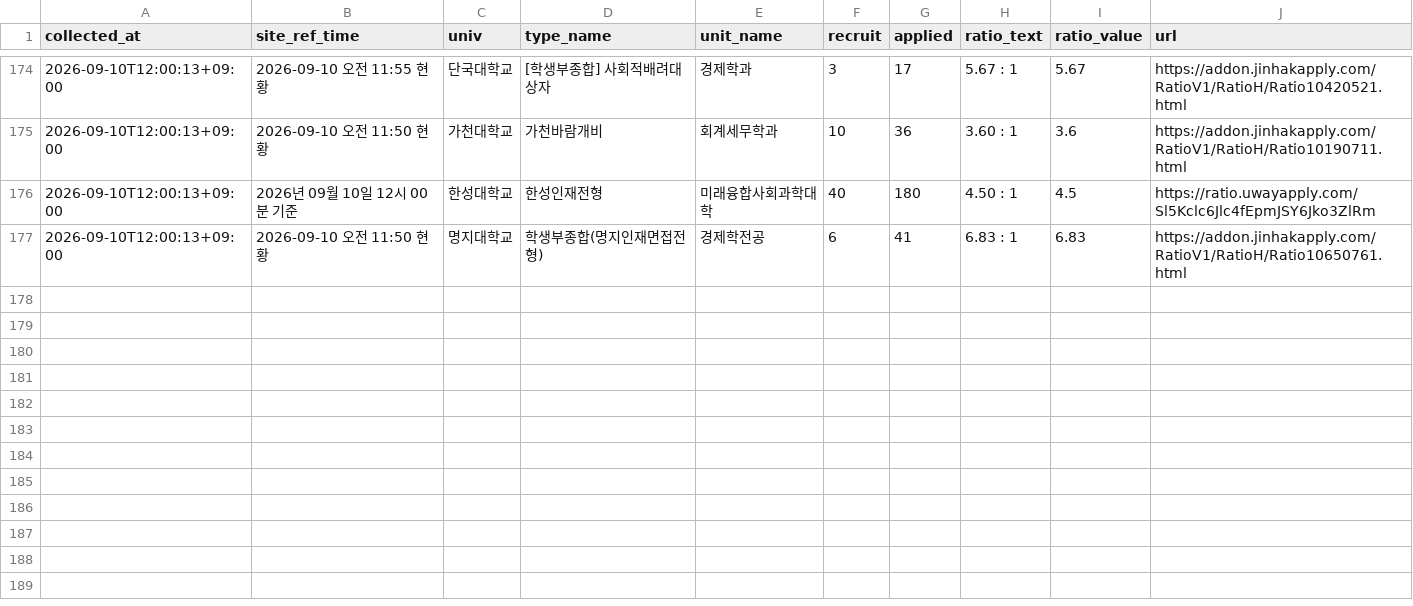
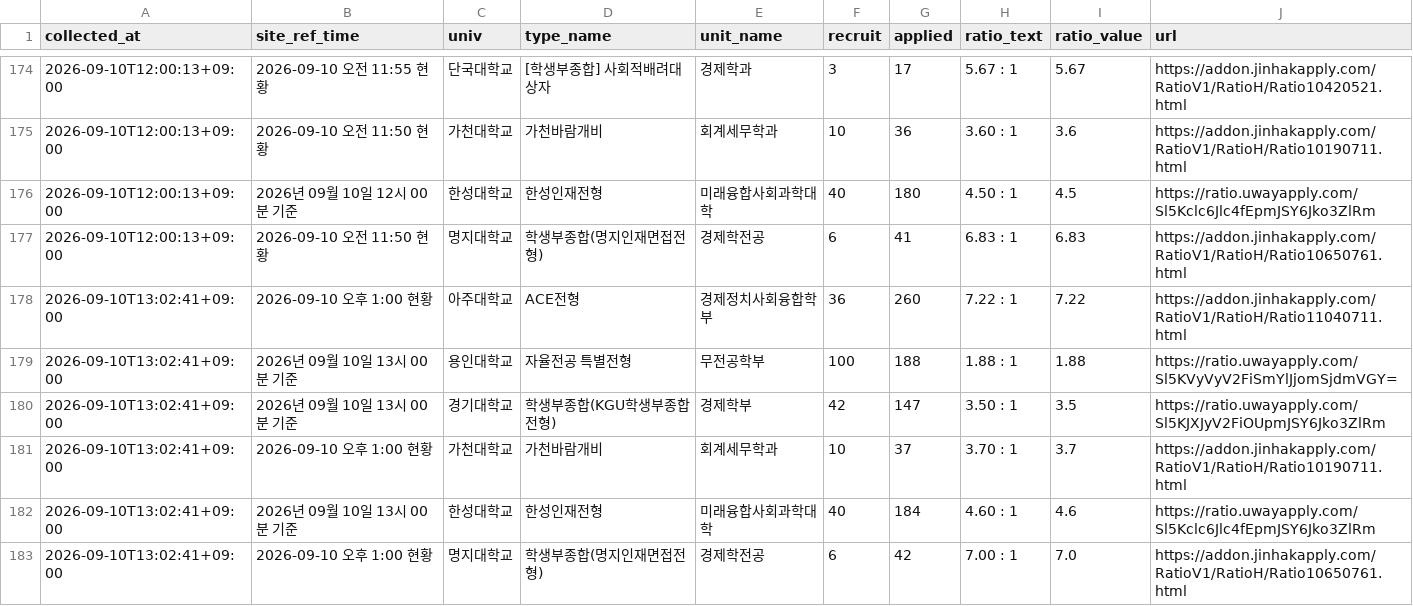
Before and after one commit to ninefactory/crw-x7k9m2p-comp, a CSV file: data/competition_rates.csv, drawn as a sheet; only a part is shown, gaps mark what is left out.

```diff
--- a/data/competition_rates.csv
+++ b/data/competition_rates.csv
@@ -177 +177,7 @@
 2026-09-10T12:00:13+09:00,2026-09-10 오전 11:50 현황,명지대학교,학생부종합(명지인재면접전형),경제학전공,6,41,6.83 : 1,6.83,https://addon.jinhakapply.com/RatioV1/RatioH/Ratio10650761.html
+2026-09-10T13:02:41+09:00,2026-09-10 오후 1:00 현황,아주대학교,ACE전형,경제정치사회융합학부,36,260,7.22 : 1,7.22,https://addon.jinhakapply.com/RatioV1/RatioH/Ratio11040711.html
+2026-09-10T13:02:41+09:00,2026년 09월 10일 13시 00분 기준,용인대학교,자율전공 특별전형,무전공학부,100,188,1.88 : 1,1.88,https://ratio.uwayapply.com/Sl5KVyVyV2FiSmYlJjomSjdmVGY=
+2026-09-10T13:02:41+09:00,2026년 09월 10일 13시 00분 기준,경기대학교,학생부종합(KGU학생부종합전형),경제학부,42,147,3.50 : 1,3.5,https://ratio.uwayapply.com/Sl5KJXJyV2FiOUpmJSY6Jko3ZlRm
+2026-09-10T13:02:41+09:00,2026-09-10 오후 1:00 현황,가천대학교,가천바람개비,회계세무학과,10,37,3.70 : 1,3.7,https://addon.jinhakapply.com/RatioV1/RatioH/Ratio10190711.html
+2026-09-10T13:02:41+09:00,2026년 09월 10일 13시 00분 기준,한성대학교,한성인재전형,미래융합사회과학대학,40,184,4.60 : 1,4.6,https://ratio.uwayapply.com/Sl5Kclc6Jlc4fEpmJSY6Jko3ZlRm
+2026-09-10T13:02:41+09:00,2026-09-10 오후 1:00 현황,명지대학교,학생부종합(명지인재면접전형),경제학전공,6,42,7.00 : 1,7.0,https://addon.jinhakapply.com/RatioV1/RatioH/Ratio10650761.html
```
Also changed, not shown: 1 other file.
